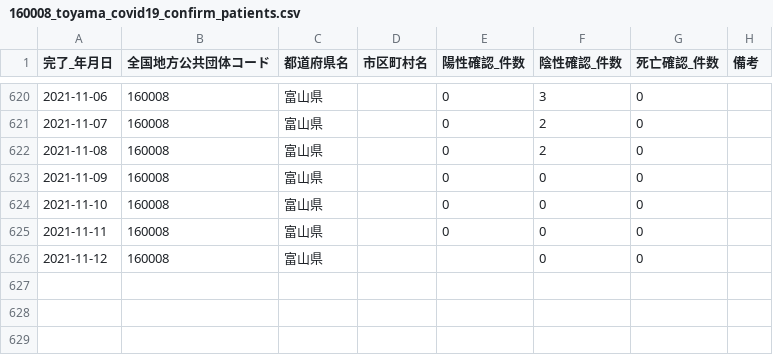
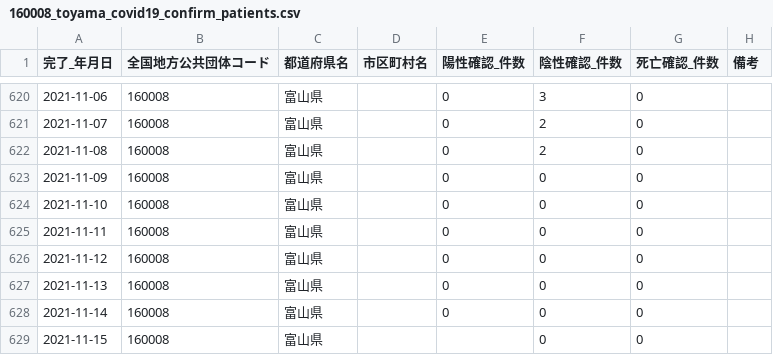
Before and after one commit to terachan0117/covid19-toyama-opendata, a CSV file: data/160008_toyama_covid19_confirm_patients.csv, drawn as a sheet; only a part is shown, gaps mark what is left out.

```diff
--- a/data/160008_toyama_covid19_confirm_patients.csv
+++ b/data/160008_toyama_covid19_confirm_patients.csv
@@ -625,2 +625,5 @@
 2021-11-11,160008,富山県,,0,0,0,
-2021-11-12,160008,富山県,,,0,0,
+2021-11-12,160008,富山県,,0,0,0,
+2021-11-13,160008,富山県,,0,0,0,
+2021-11-14,160008,富山県,,0,0,0,
+2021-11-15,160008,富山県,,,0,0,
```
Also changed, not shown: data/160008_toyama_covid19_antigen_test_people.csv, data/160008_toyama_covid19_call_center.csv, 5 other files.
